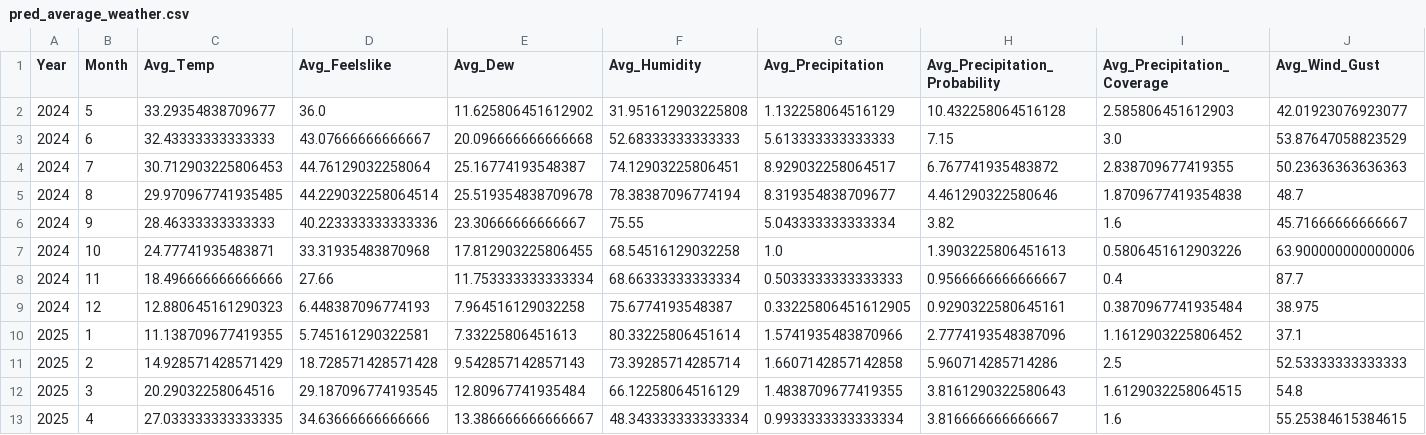
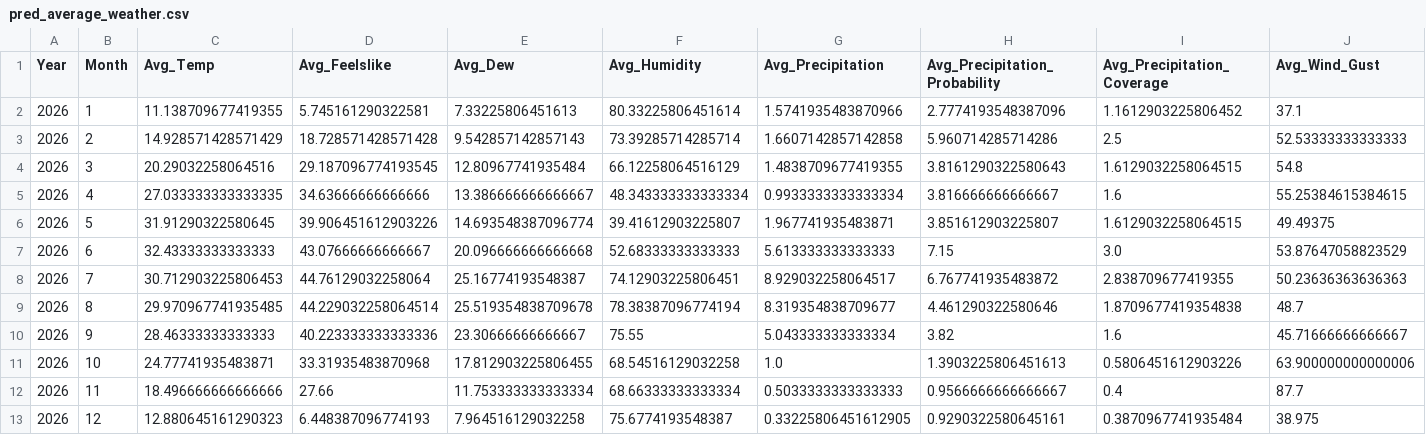
Before and after one commit to HRC-123/Vector-Borne-Diseases, a CSV file: pred_data/pred_average_weather.csv, drawn as a sheet; only a part is shown; removed rows and columns are numbered as before the commit, all else as after; rows hold the shown columns only; the diff covers the shown part only; the diff names each change by its address in the sheet, - before the commit and + after, or states it on an @@ line.

```diff
--- a/pred_data/pred_average_weather.csv
+++ b/pred_data/pred_average_weather.csv
+row 2: 2026 | 1 | 11.138709677419355 | 5.745161290322581 | 7.33225806451613 | 80.33225806451614 | 1.5741935483870966 | 2.7774193548387096 | 1.1612903225806452 | 37.1
+row 3: 2026 | 2 | 14.928571428571429 | 18.728571428571428 | 9.542857142857143 | 73.39285714285714 | 1.6607142857142858 | 5.960714285714286 | 2.5 | 52.53333333333333
+row 4: 2026 | 3 | 20.29032258064516 | 29.187096774193545 | 12.80967741935484 | 66.12258064516129 | 1.4838709677419355 | 3.8161290322580643 | 1.6129032258064515 | 54.8
+row 5: 2026 | 4 | 27.033333333333335 | 34.63666666666666 | 13.386666666666667 | 48.343333333333334 | 0.9933333333333334 | 3.816666666666667 | 1.6 | 55.25384615384615
-A6:A13 (Year): 2024
+A6:A13 (Year): 2026
-C6 (Avg_Temp): 33.29354838709677
+C6 (Avg_Temp): 31.91290322580645
-D6 (Avg_Feelslike): 36.0
+D6 (Avg_Feelslike): 39.906451612903226
-E6 (Avg_Dew): 11.625806451612902
+E6 (Avg_Dew): 14.693548387096774
-F6 (Avg_Humidity): 31.951612903225808
+F6 (Avg_Humidity): 39.41612903225807
-G6 (Avg_Precipitation): 1.132258064516129
+G6 (Avg_Precipitation): 1.967741935483871
-H6 (Avg_Precipitation_Probability): 10.432258064516128
+H6 (Avg_Precipitation_Probability): 3.851612903225807
-I6 (Avg_Precipitation_Coverage): 2.585806451612903
+I6 (Avg_Precipitation_Coverage): 1.6129032258064515
-J6 (Avg_Wind_Gust): 42.01923076923077
+J6 (Avg_Wind_Gust): 49.49375
-row 10: 2025 | 1 | 11.138709677419355 | 5.745161290322581 | 7.33225806451613 | 80.33225806451614 | 1.5741935483870966 | 2.7774193548387096 | 1.1612903225806452 | 37.1
-row 11: 2025 | 2 | 14.928571428571429 | 18.728571428571428 | 9.542857142857143 | 73.39285714285714 | 1.6607142857142858 | 5.960714285714286 | 2.5 | 52.53333333333333
-row 12: 2025 | 3 | 20.29032258064516 | 29.187096774193545 | 12.80967741935484 | 66.12258064516129 | 1.4838709677419355 | 3.8161290322580643 | 1.6129032258064515 | 54.8
-row 13: 2025 | 4 | 27.033333333333335 | 34.63666666666666 | 13.386666666666667 | 48.343333333333334 | 0.9933333333333334 | 3.816666666666667 | 1.6 | 55.25384615384615
```
Also changed, not shown: 4 edited cells elsewhere in this file, pred_data/Actual_weather_data.csv, 13 other files.
